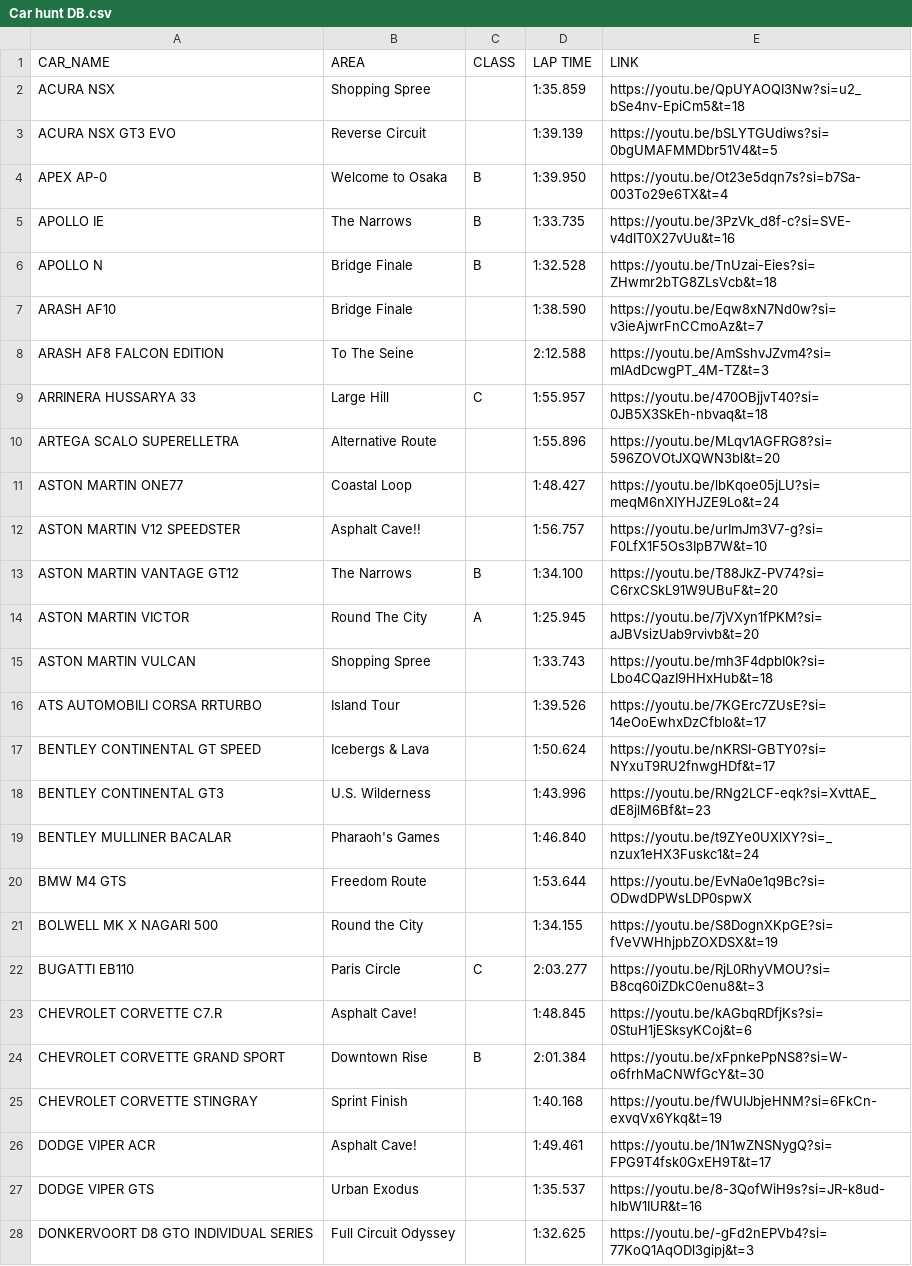
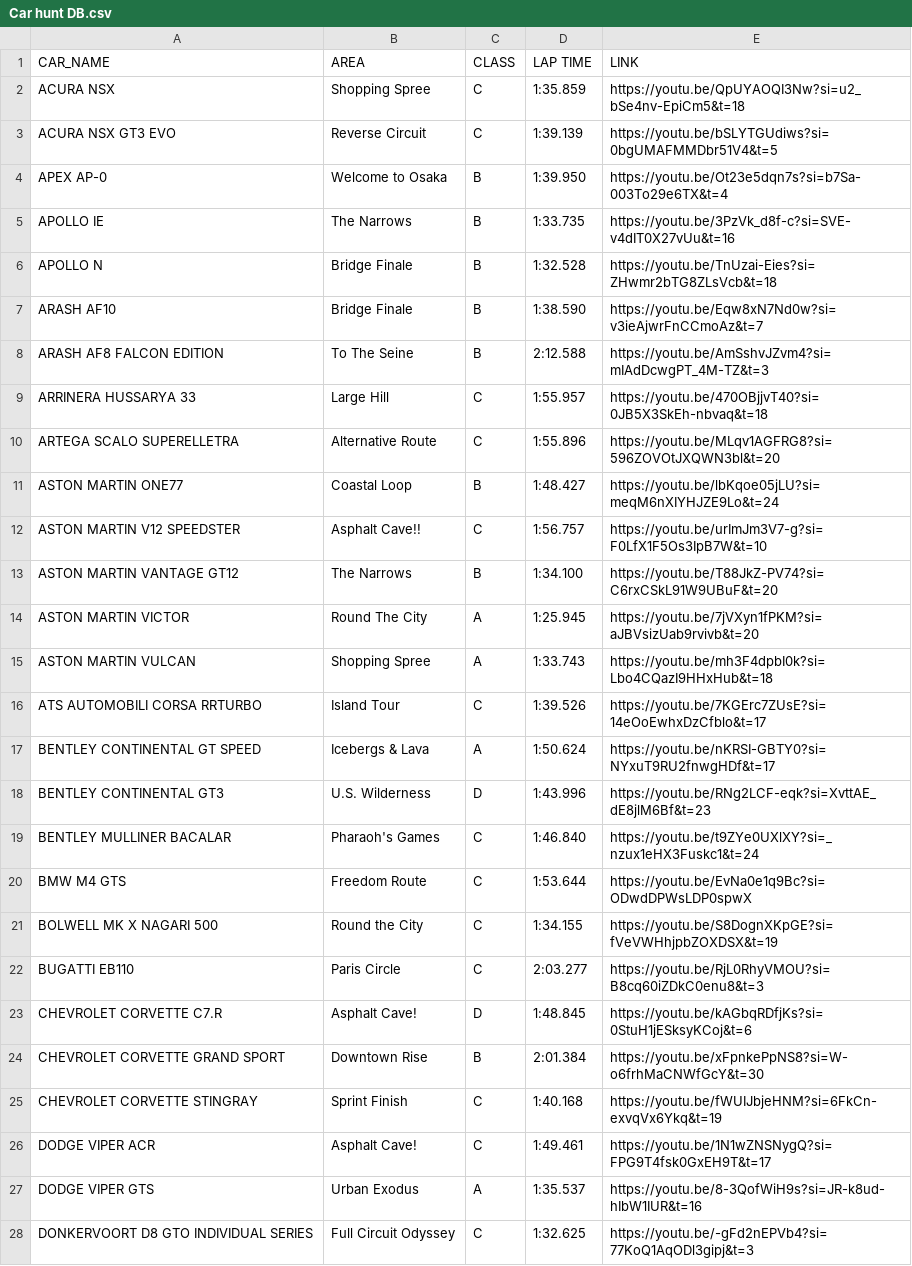
Before and after one commit to Gooraeng/ASL-Assistant, a CSV file: data/Car hunt DB.csv, drawn as a sheet; only a part is shown; the diff covers the shown part only.

```diff
--- a/data/Car hunt DB.csv
+++ b/data/Car hunt DB.csv
@@ -1,4 +1,4 @@
 CAR_NAME,AREA,CLASS,LAP TIME,LINK
-ACURA NSX,Shopping Spree,,1:35.859,https://youtu.be/QpUYAOQI3Nw?si=u2_bSe4nv-EpiCm5&t=18
-ACURA NSX GT3 EVO,Reverse Circuit,,1:39.139,https://youtu.be/bSLYTGUdiws?si=0bgUMAFMMDbr51V4&t=5
+ACURA NSX,Shopping Spree,C,1:35.859,https://youtu.be/QpUYAOQI3Nw?si=u2_bSe4nv-EpiCm5&t=18
+ACURA NSX GT3 EVO,Reverse Circuit,C,1:39.139,https://youtu.be/bSLYTGUdiws?si=0bgUMAFMMDbr51V4&t=5
 APEX AP-0,Welcome to Osaka,B,1:39.950,https://youtu.be/Ot23e5dqn7s?si=b7Sa-003To29e6TX&t=4
@@ -6,23 +6,23 @@ APOLLO IE,The Narrows,B,1:33.735,https://youtu.be/3PzVk_d8f-c?si=SVE-v4dIT0X27vU
 APOLLO N,Bridge Finale,B,1:32.528,https://youtu.be/TnUzai-Eies?si=ZHwmr2bTG8ZLsVcb&t=18
-ARASH AF10,Bridge Finale,,1:38.590,https://youtu.be/Eqw8xN7Nd0w?si=v3ieAjwrFnCCmoAz&t=7
-ARASH AF8 FALCON EDITION,To The Seine,,2:12.588,https://youtu.be/AmSshvJZvm4?si=mIAdDcwgPT_4M-TZ&t=3
+ARASH AF10,Bridge Finale,B,1:38.590,https://youtu.be/Eqw8xN7Nd0w?si=v3ieAjwrFnCCmoAz&t=7
+ARASH AF8 FALCON EDITION,To The Seine,B,2:12.588,https://youtu.be/AmSshvJZvm4?si=mIAdDcwgPT_4M-TZ&t=3
 ARRINERA HUSSARYA 33,Large Hill,C,1:55.957,https://youtu.be/470OBjjvT40?si=0JB5X3SkEh-nbvaq&t=18
-ARTEGA SCALO SUPERELLETRA,Alternative Route,,1:55.896,https://youtu.be/MLqv1AGFRG8?si=596ZOVOtJXQWN3bl&t=20
-ASTON MARTIN ONE77,Coastal Loop,,1:48.427,https://youtu.be/lbKqoe05jLU?si=meqM6nXIYHJZE9Lo&t=24
-ASTON MARTIN V12 SPEEDSTER,Asphalt Cave!!,,1:56.757,https://youtu.be/urImJm3V7-g?si=F0LfX1F5Os3IpB7W&t=10
+ARTEGA SCALO SUPERELLETRA,Alternative Route,C,1:55.896,https://youtu.be/MLqv1AGFRG8?si=596ZOVOtJXQWN3bl&t=20
+ASTON MARTIN ONE77,Coastal Loop,B,1:48.427,https://youtu.be/lbKqoe05jLU?si=meqM6nXIYHJZE9Lo&t=24
+ASTON MARTIN V12 SPEEDSTER,Asphalt Cave!!,C,1:56.757,https://youtu.be/urImJm3V7-g?si=F0LfX1F5Os3IpB7W&t=10
 ASTON MARTIN VANTAGE GT12,The Narrows,B,1:34.100,https://youtu.be/T88JkZ-PV74?si=C6rxCSkL91W9UBuF&t=20
 ASTON MARTIN VICTOR,Round The City,A,1:25.945,https://youtu.be/7jVXyn1fPKM?si=aJBVsizUab9rvivb&t=20
-ASTON MARTIN VULCAN,Shopping Spree,,1:33.743,https://youtu.be/mh3F4dpbI0k?si=Lbo4CQazI9HHxHub&t=18
-ATS AUTOMOBILI CORSA RRTURBO,Island Tour,,1:39.526,https://youtu.be/7KGErc7ZUsE?si=14eOoEwhxDzCfblo&t=17
-BENTLEY CONTINENTAL GT SPEED,Icebergs & Lava,,1:50.624,https://youtu.be/nKRSI-GBTY0?si=NYxuT9RU2fnwgHDf&t=17
-BENTLEY CONTINENTAL GT3,U.S. Wilderness,,1:43.996,https://youtu.be/RNg2LCF-eqk?si=XvttAE_dE8jlM6Bf&t=23
-BENTLEY MULLINER BACALAR,Pharaoh's Games,,1:46.840,https://youtu.be/t9ZYe0UXlXY?si=_nzux1eHX3Fuskc1&t=24
-BMW M4 GTS,Freedom Route,,1:53.644,https://youtu.be/EvNa0e1q9Bc?si=ODwdDPWsLDP0spwX
-BOLWELL MK X NAGARI 500,Round the City,,1:34.155,https://youtu.be/S8DognXKpGE?si=fVeVWHhjpbZOXDSX&t=19
+ASTON MARTIN VULCAN,Shopping Spree,A,1:33.743,https://youtu.be/mh3F4dpbI0k?si=Lbo4CQazI9HHxHub&t=18
+ATS AUTOMOBILI CORSA RRTURBO,Island Tour,C,1:39.526,https://youtu.be/7KGErc7ZUsE?si=14eOoEwhxDzCfblo&t=17
+BENTLEY CONTINENTAL GT SPEED,Icebergs & Lava,A,1:50.624,https://youtu.be/nKRSI-GBTY0?si=NYxuT9RU2fnwgHDf&t=17
+BENTLEY CONTINENTAL GT3,U.S. Wilderness,D,1:43.996,https://youtu.be/RNg2LCF-eqk?si=XvttAE_dE8jlM6Bf&t=23
+BENTLEY MULLINER BACALAR,Pharaoh's Games,C,1:46.840,https://youtu.be/t9ZYe0UXlXY?si=_nzux1eHX3Fuskc1&t=24
+BMW M4 GTS,Freedom Route,C,1:53.644,https://youtu.be/EvNa0e1q9Bc?si=ODwdDPWsLDP0spwX
+BOLWELL MK X NAGARI 500,Round the City,C,1:34.155,https://youtu.be/S8DognXKpGE?si=fVeVWHhjpbZOXDSX&t=19
 BUGATTI EB110,Paris Circle,C,2:03.277,https://youtu.be/RjL0RhyVMOU?si=B8cq60iZDkC0enu8&t=3
-CHEVROLET CORVETTE C7.R,Asphalt Cave!,,1:48.845,https://youtu.be/kAGbqRDfjKs?si=0StuH1jESksyKCoj&t=6
+CHEVROLET CORVETTE C7.R,Asphalt Cave!,D,1:48.845,https://youtu.be/kAGbqRDfjKs?si=0StuH1jESksyKCoj&t=6
 CHEVROLET CORVETTE GRAND SPORT,Downtown Rise,B,2:01.384,https://youtu.be/xFpnkePpNS8?si=W-o6frhMaCNWfGcY&t=30
-CHEVROLET CORVETTE STINGRAY,Sprint Finish,,1:40.168,https://youtu.be/fWUIJbjeHNM?si=6FkCn-exvqVx6Ykq&t=19
-DODGE VIPER ACR,Asphalt Cave!,,1:49.461,https://youtu.be/1N1wZNSNygQ?si=FPG9T4fsk0GxEH9T&t=17
-DODGE VIPER GTS,Urban Exodus,,1:35.537,https://youtu.be/8-3QofWiH9s?si=JR-k8ud-hIbW1IUR&t=16
-DONKERVOORT D8 GTO INDIVIDUAL SERIES,Full Circuit Odyssey,,1:32.625,https://youtu.be/-gFd2nEPVb4?si=77KoQ1AqODl3gipj&t=3
+CHEVROLET CORVETTE STINGRAY,Sprint Finish,C,1:40.168,https://youtu.be/fWUIJbjeHNM?si=6FkCn-exvqVx6Ykq&t=19
+DODGE VIPER ACR,Asphalt Cave!,C,1:49.461,https://youtu.be/1N1wZNSNygQ?si=FPG9T4fsk0GxEH9T&t=17
+DODGE VIPER GTS,Urban Exodus,A,1:35.537,https://youtu.be/8-3QofWiH9s?si=JR-k8ud-hIbW1IUR&t=16
+DONKERVOORT D8 GTO INDIVIDUAL SERIES,Full Circuit Odyssey,C,1:32.625,https://youtu.be/-gFd2nEPVb4?si=77KoQ1AqODl3gipj&t=3
```
Also changed, not shown: 1 added row and 37 edited cells elsewhere in this file, data/Club Clash Database.csv, data/WeeklyCompetition DB.csv, 4 other files.
